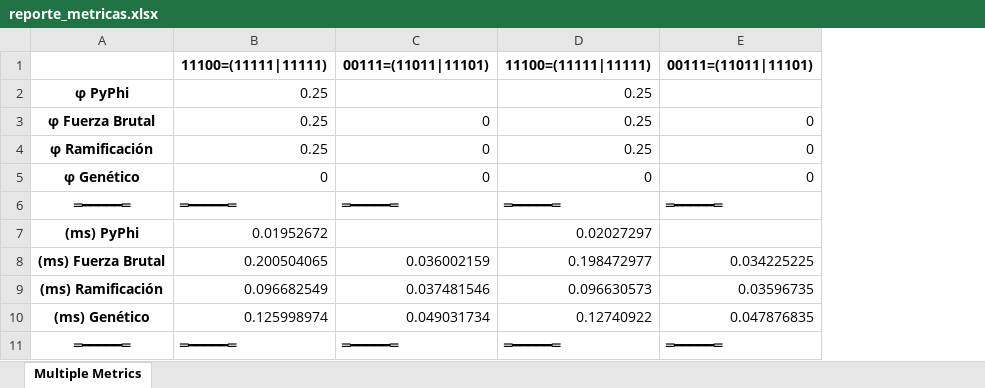
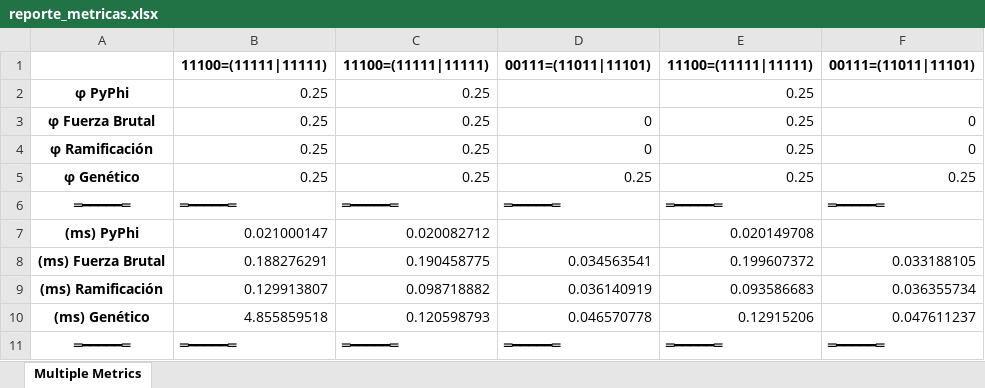
Before and after one commit to OverCV/AD-Back, an Excel workbook: data/reports/reporte_metricas.xlsx, sheet Multiple Metrics, drawn as a sheet; values as stored, in another font and other column widths than the file's, no borders; removed rows and columns are numbered as before the commit, all else as after; the diff names each change by its address in the sheet, - before the commit and + after, or states it on an @@ line.

```diff
--- a/data/reports/reporte_metricas.xlsx (sheet Multiple Metrics)
+++ b/data/reports/reporte_metricas.xlsx (sheet Multiple Metrics)
+column C, rows 1-4: 11100=(11111|11111) | 0.25 | 0.25 | 0.25; rows 6-7: ═━━━━━═ | 0.020082712; row 11: ═━━━━━═
-row 5: φ Genético | 0 | 0 | 0 | 0
+row 5: φ Genético | 0.25 | 0.25 | 0.25 | 0.25 | 0.25
-B7: 0.01952672
+B7: 0.021000147
-E7: 0.02027297
+E7: 0.020149708
-row 8: (ms) Fuerza Brutal | 0.200504065 | 0.036002159 | 0.198472977 | 0.034225225
-row 9: (ms) Ramificación | 0.096682549 | 0.037481546 | 0.096630573 | 0.03596735
-row 10: (ms) Genético | 0.125998974 | 0.049031734 | 0.12740922 | 0.047876835
+row 8: (ms) Fuerza Brutal | 0.188276291 | 0.190458775 | 0.034563541 | 0.199607372 | 0.033188105
+row 9: (ms) Ramificación | 0.129913807 | 0.098718882 | 0.036140919 | 0.093586683 | 0.036355734
+row 10: (ms) Genético | 4.855859518 | 0.120598793 | 0.046570778 | 0.12915206 | 0.047611237
```
Also changed, not shown: 3 other files.
